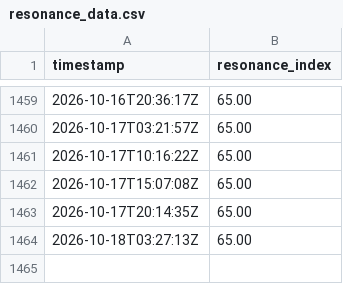
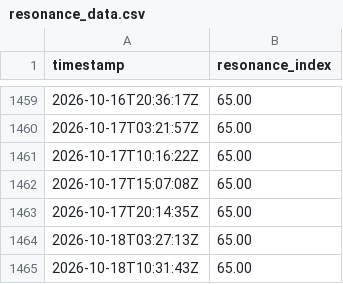
Before and after one commit to KG-NINJA/KGchallengedskill, a CSV file: resonance_data.csv, drawn as a sheet; only a part is shown, gaps mark what is left out; the diff names each change by its address in the sheet, - before the commit and + after, or states it on an @@ line.

```diff
--- a/resonance_data.csv
+++ b/resonance_data.csv
+row 1465: 2026-10-18T10:31:43Z | 65.00
```
Also changed, not shown: 2 other files.
